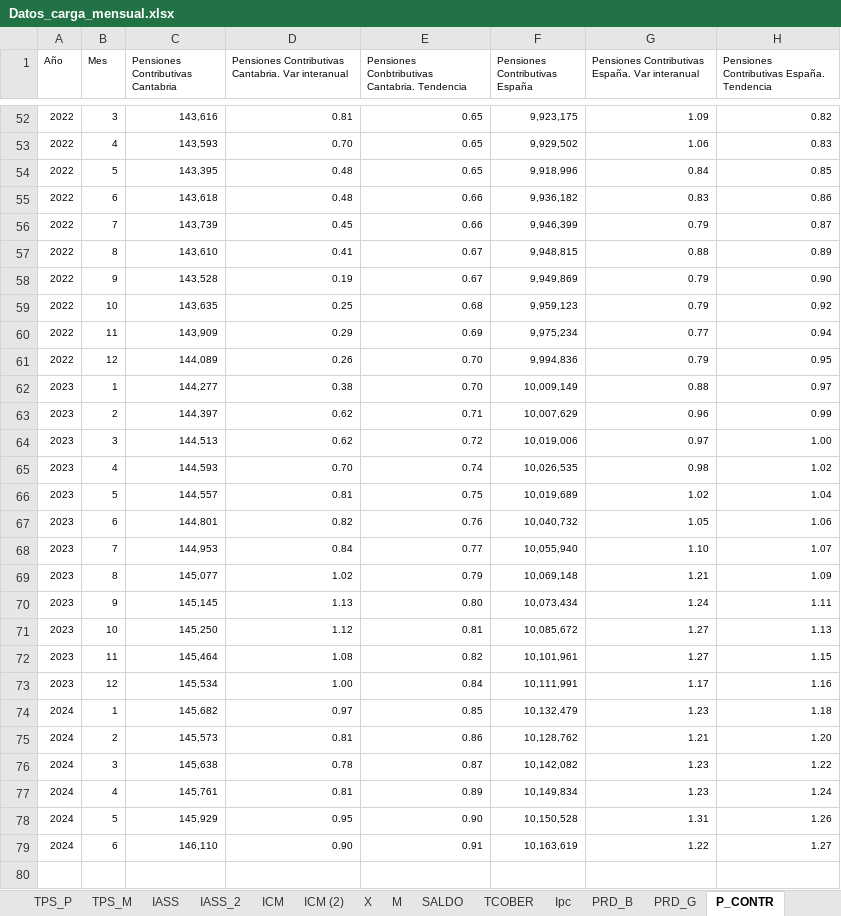
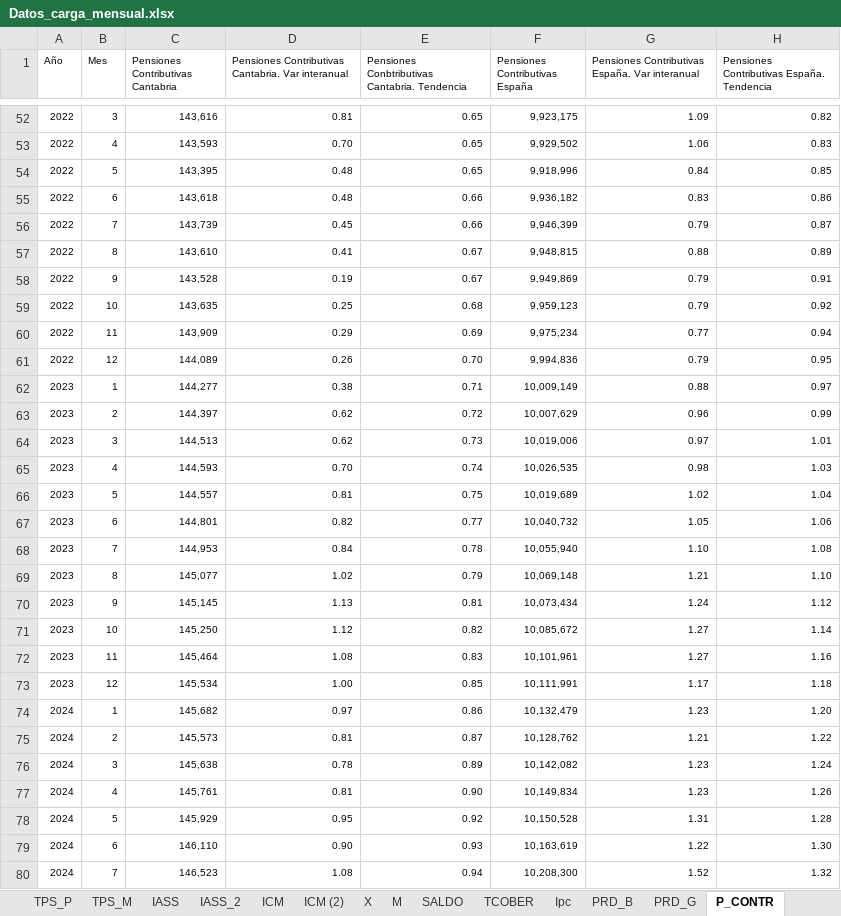
Before and after one commit to icane/economic-indicators, an Excel workbook: etl/data/input/Datos_carga_mensual.xlsx, sheet P_CONTR, drawn as a sheet; only a part is shown, gaps mark what is left out; values as stored, in another font and other column widths than the file's, no borders; the diff covers the shown part only; the diff names each change by its address in the sheet, - before the commit and + after, or states it on an @@ line.

```diff
--- a/etl/data/input/Datos_carga_mensual.xlsx (sheet P_CONTR)
+++ b/etl/data/input/Datos_carga_mensual.xlsx (sheet P_CONTR)
-H58: 0.90
+H58: 0.91
-E62: 0.70
+E62: 0.71
-E63: 0.71
+E63: 0.72
-E64: 0.72
+E64: 0.73
-H64: 1.00
+H64: 1.01
-H65: 1.02
+H65: 1.03
-E67: 0.76
+E67: 0.77
-E68: 0.77
+E68: 0.78
-H68: 1.07
+H68: 1.08
-H69: 1.09
+H69: 1.10
-E70: 0.80
+E70: 0.81
-H70: 1.11
+H70: 1.12
-E71: 0.81
+E71: 0.82
-H71: 1.13
+H71: 1.14
-E72: 0.82
+E72: 0.83
-H72: 1.15
+H72: 1.16
-E73: 0.84
+E73: 0.85
-H73: 1.16
+H73: 1.18
-E74: 0.85
+E74: 0.86
-H74: 1.18
+H74: 1.20
-E75: 0.86
+E75: 0.87
-H75: 1.20
+H75: 1.22
-E76: 0.87
+E76: 0.89
-H76: 1.22
+H76: 1.24
-E77: 0.89
+E77: 0.90
-H77: 1.24
+H77: 1.26
-E78: 0.90
+E78: 0.92
-H78: 1.26
+H78: 1.28
-E79: 0.91
+E79: 0.93
-H79: 1.27
+H79: 1.30
+row 80: 2024 | 7 | 146,523 | 1.08 | 0.94 | 10,208,300 | 1.52 | 1.32
```
Also changed, not shown: 8 edited cells elsewhere in this sheet, sheet Contratos, sheet Paro, sheet PRD_B, sheet Afiliados_Asalariados, sheet Afiliados, sheet Afiliados_No_asalariados, etl/data/input/Datos_carga_anual.xlsx, etl/data/input/Datos_carga_trimestral.xlsx, 18 other files.
